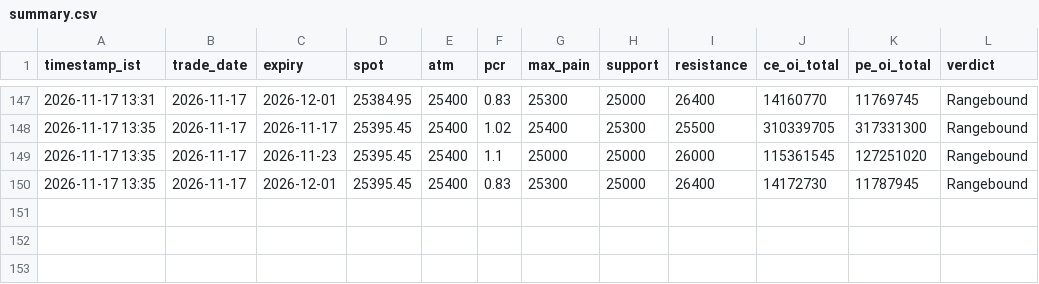
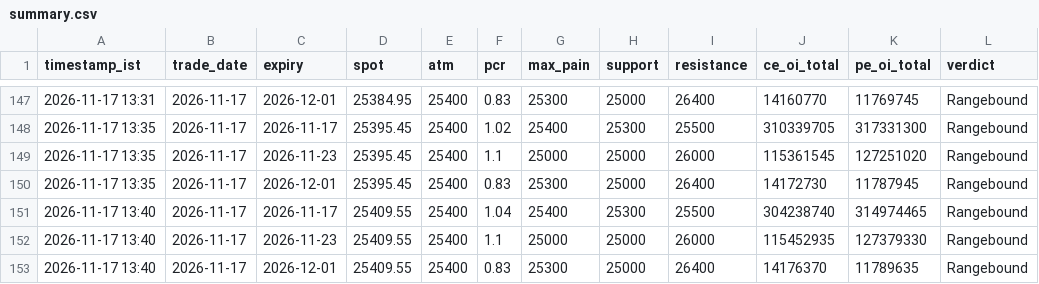
Before and after one commit to ddtambe/Nifty50_Options, a CSV file: data/2026-11-17/summary.csv, drawn as a sheet; only a part is shown, gaps mark what is left out.

```diff
--- a/data/2026-11-17/summary.csv
+++ b/data/2026-11-17/summary.csv
@@ -150 +150,4 @@ timestamp_ist,trade_date,expiry,spot,atm,pcr,max_pain,support,resistance,ce_oi_t
 2026-11-17 13:35,2026-11-17,2026-12-01,25395.45,25400,0.83,25300,25000,26400,14172730,11787945,Rangebound
+2026-11-17 13:40,2026-11-17,2026-11-17,25409.55,25400,1.04,25400,25300,25500,304238740,314974465,Rangebound
+2026-11-17 13:40,2026-11-17,2026-11-23,25409.55,25400,1.1,25000,25000,26000,115452935,127379330,Rangebound
+2026-11-17 13:40,2026-11-17,2026-12-01,25409.55,25400,0.83,25300,25000,26400,14176370,11789635,Rangebound
```
Also changed, not shown: data/2026-11-17/2026-11-17_buildup.csv, data/2026-11-17/2026-11-17_raw.csv, 7 other files.
